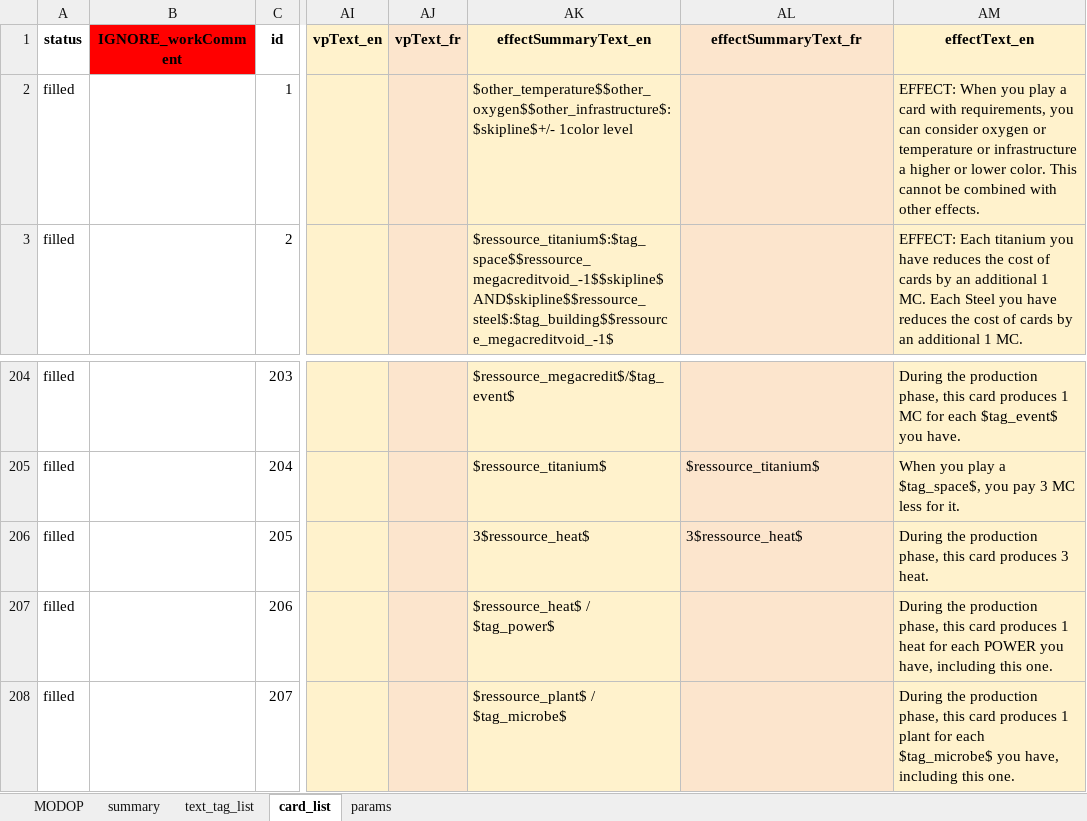
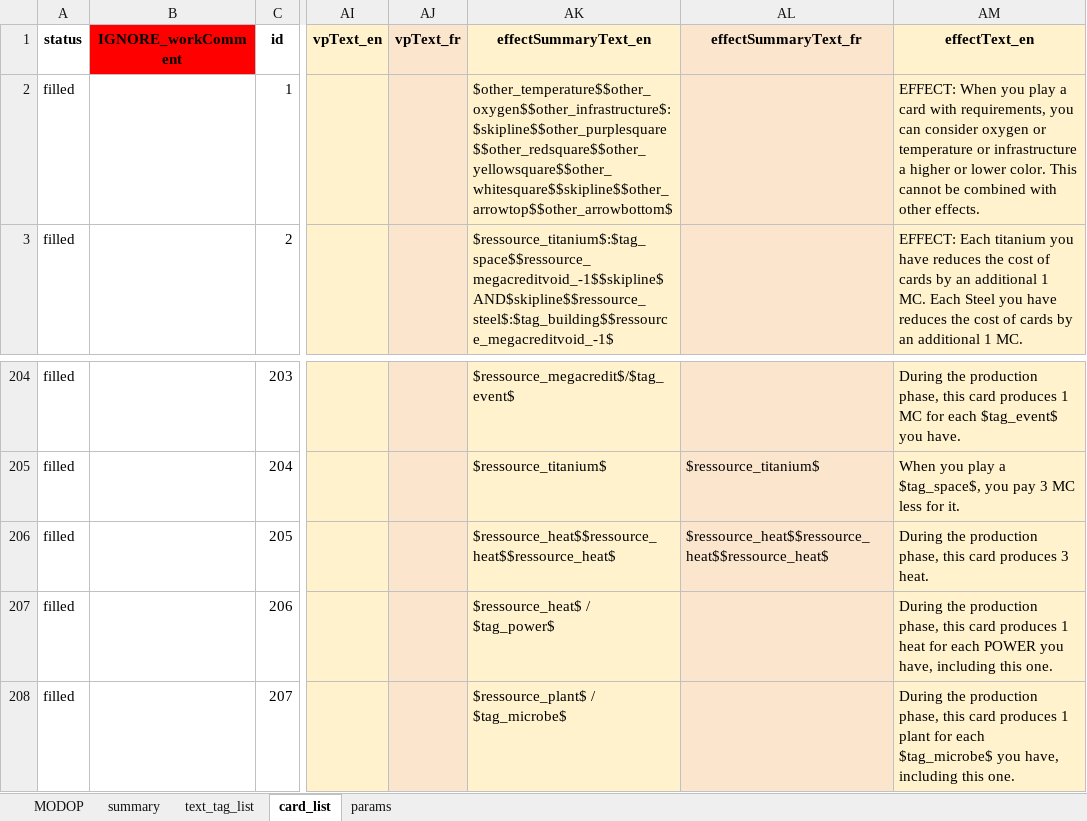
Before and after one commit to Mylaana/AresExpedition, an Excel workbook: ressources/game_data_input.xlsx, sheet card_list, drawn as a sheet; only a part is shown, gaps mark what is left out; values as stored, in another font and other column widths than the file's, no borders; charts and pictures not drawn; the diff covers the shown part only; the diff names each change by its address in the sheet, - before the commit and + after, or states it on an @@ line.

```diff
--- a/ressources/game_data_input.xlsx (sheet card_list)
+++ b/ressources/game_data_input.xlsx (sheet card_list)
-AK2 (effectSummaryText_en): $other_temperature$$other_oxygen$$other_infrastructure$:$skipline$+/- 1color level
+AK2 (effectSummaryText_en): $other_temperature$$other_oxygen$$other_infrastructure$:$skipline$$other_purplesquare$$other_redsquare$$other_yellowsquare$$other_whitesquare$$skipline$$other_arrowtop$$other_arrowbottom$
-AK206 (effectSummaryText_en): 3$ressource_heat$
+AK206 (effectSummaryText_en): $ressource_heat$$ressource_heat$$ressource_heat$
-AL206 (effectSummaryText_fr): 3$ressource_heat$
+AL206 (effectSummaryText_fr): $ressource_heat$$ressource_heat$$ressource_heat$
```
Also changed, not shown: 14 edited cells elsewhere in this sheet, 3 other files.
